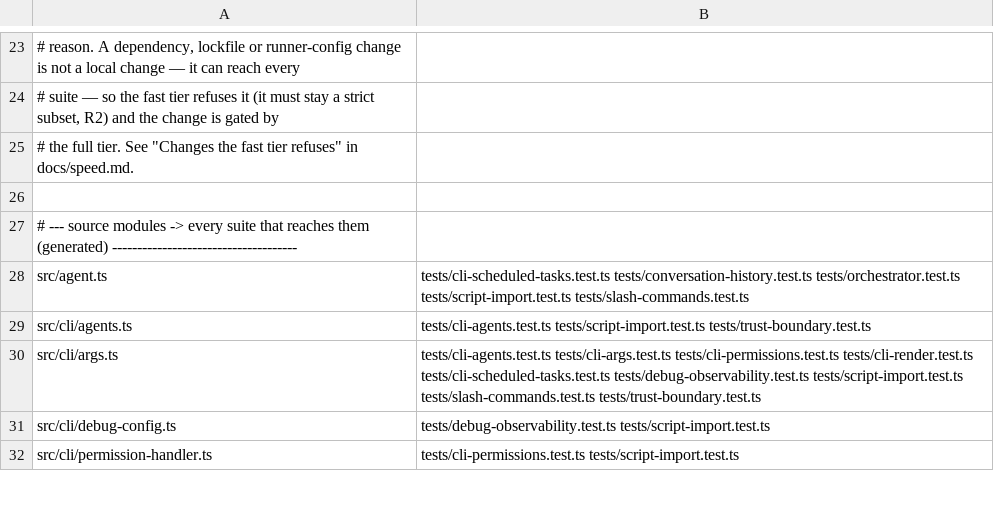
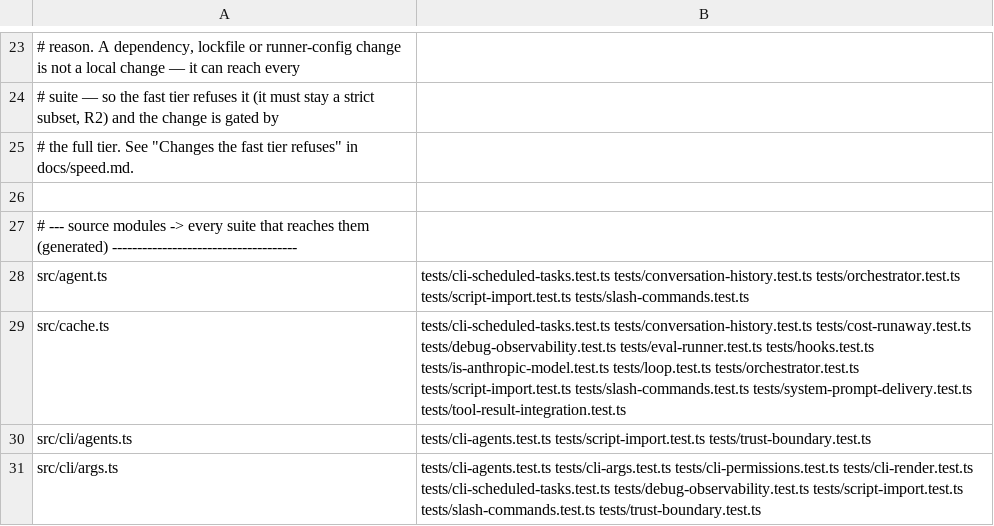
Before and after one commit to PaulKinlan/agent-do, a TSV file: tools/suite-map.tsv, drawn as a sheet; only a part is shown, gaps mark what is left out; the shorter side is filled out with more unchanged rows.

Commit message:
refactor(loop): move the Anthropic prompt-cache helpers into src/cache.ts
First step of agent-do-4os (split src/loop.ts by responsibility), following the module plan the architect
lane left on the bead. `loop.ts` drops from 1408 to 1366 lines and no longer carries the provider-specific
caching rules; `src/cache.ts` is now the one place that knows which models can be cached and where the
breakpoints go.

`isAnthropicModel`, its private `isAnthropicIdString` and the cache-control helper move across.
`isAnthropicModel` is re-exported from `src/loop.js` so every existing importer - including
tests/is-anthropic-model.test.ts, which imports it from the loop module - keeps working unchanged, and
`addCacheControl` is imported for the two call sites in the loop body. The only edit to the moved code is the
`export` keyword the cache helper now needs.

Verified: the two functions imported elsewhere are byte-identical to their previous form (diffed
function-by-function against HEAD), `addCacheControl` differs only by `export`, `tsc --noEmit` is clean,
`AGENTS.md`/`CLAUDE.md` tree listings updated and still mirrored, and `tools/suite-map.tsv` +
`tests/coverage-contract.json` were regenerated with `node tools/gen-suite-map.mjs` (src/cache.ts maps to the
loop suites that reach it, so fast-gate coverage is unchanged). No behaviour change.

```diff
--- a/tools/suite-map.tsv
+++ b/tools/suite-map.tsv
@@ -28,2 +28,3 @@
 src/agent.ts	tests/cli-scheduled-tasks.test.ts tests/conversation-history.test.ts tests/orchestrator.test.ts tests/script-import.test.ts tests/slash-commands.test.ts
+src/cache.ts	tests/cli-scheduled-tasks.test.ts tests/conversation-history.test.ts tests/cost-runaway.test.ts tests/debug-observability.test.ts tests/eval-runner.test.ts tests/hooks.test.ts tests/is-anthropic-model.test.ts tests/loop.test.ts tests/orchestrator.test.ts tests/script-import.test.ts tests/slash-commands.test.ts tests/system-prompt-delivery.test.ts tests/tool-result-integration.test.ts
 src/cli/agents.ts	tests/cli-agents.test.ts tests/script-import.test.ts tests/trust-boundary.test.ts
```
Also changed, not shown: 6 other files.
